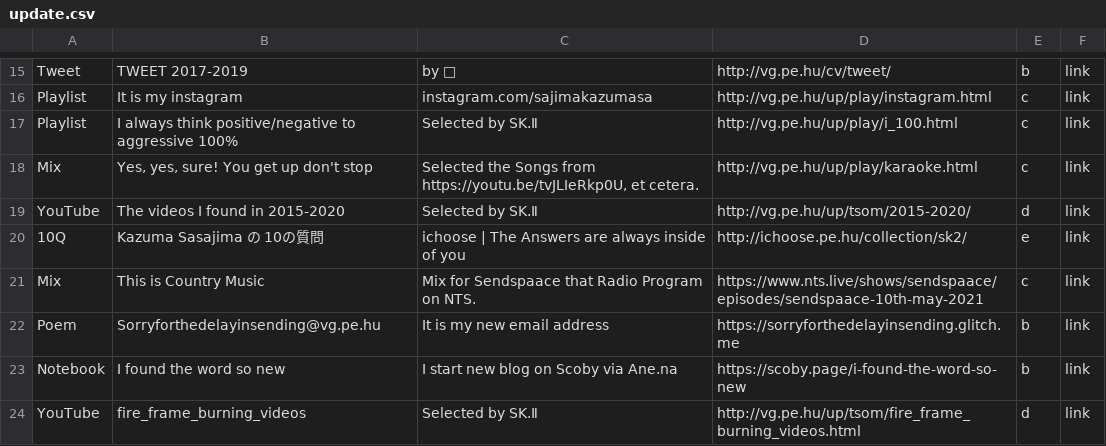
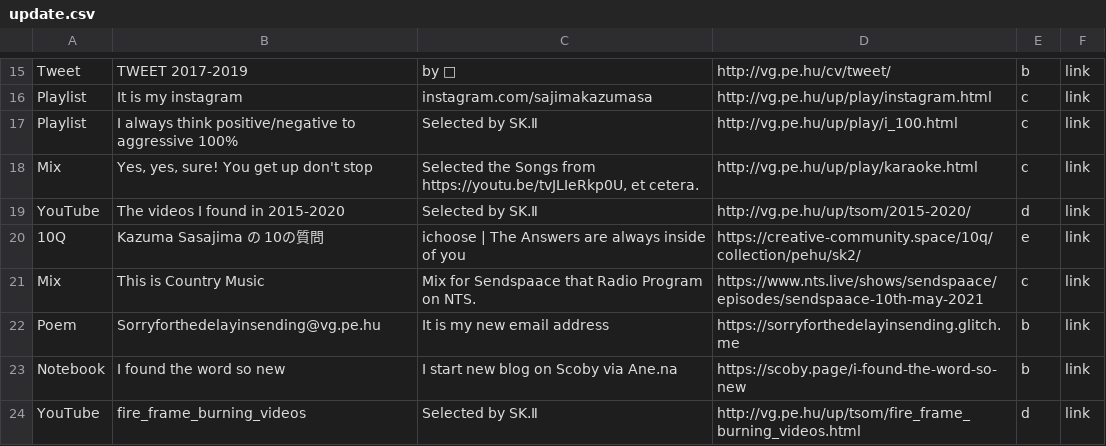
Before and after one commit to verygois/vg.pe.hu, a CSV file: up/update.csv, drawn as a sheet; only a part is shown, gaps mark what is left out.

Commit message:
Update update.csv

```diff
--- a/up/update.csv
+++ b/up/update.csv
@@ -19,3 +19,3 @@ Mix,"Yes, yes, sure! You get up don't stop","Selected the Songs from https://you
 YouTube,The videos I found in 2015-2020,"Selected by SK.Ⅱ",http://vg.pe.hu/up/tsom/2015-2020/,d,link
-10Q,"Kazuma Sasajima の 10の質問","ichoose | The Answers are always inside of you",http://ichoose.pe.hu/collection/sk2/,e,link
+10Q,"Kazuma Sasajima の 10の質問","ichoose | The Answers are always inside of you",https://creative-community.space/10q/collection/pehu/sk2/,e,link
 Mix,"This is Country Music","Mix for Sendspaace that Radio Program on NTS.",https://www.nts.live/shows/sendspaace/episodes/sendspaace-10th-may-2021,c,link
```
